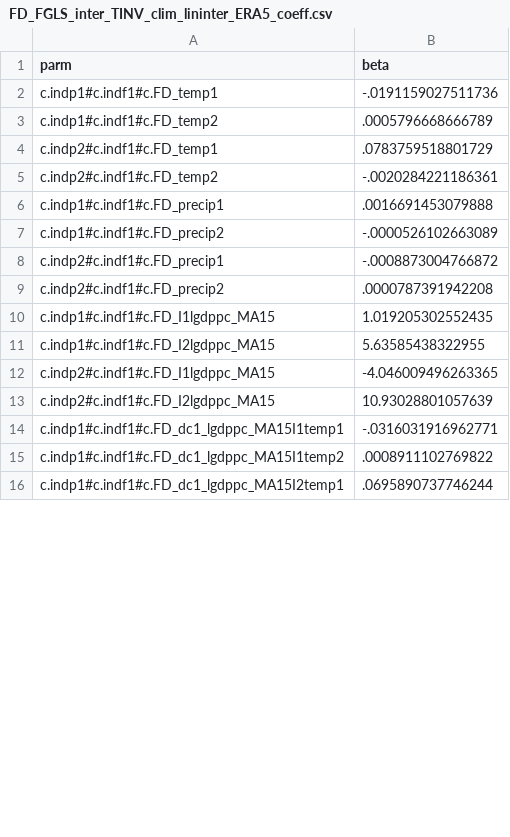
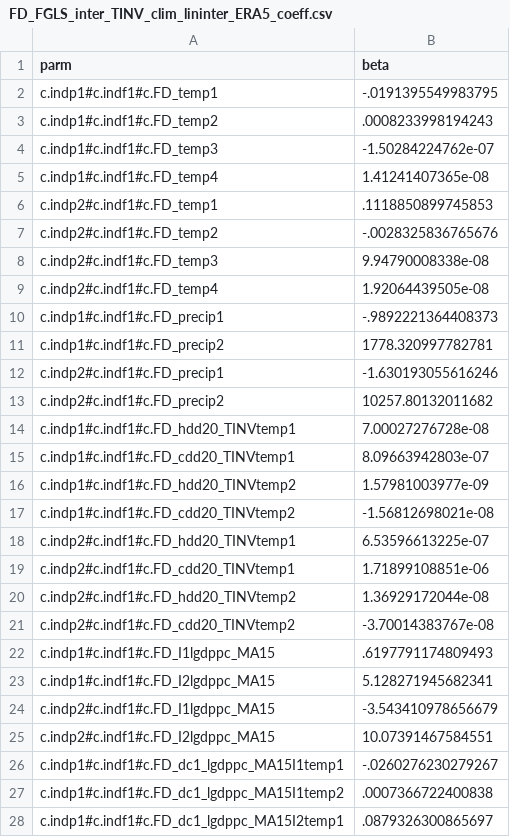
Before and after one commit to econwiz/summeraliaclimate, a CSV file: code/energy_uncertainty/data/regression/sters/FD_FGLS_inter_TINV_clim_lininter_ERA5_coeff.csv, drawn as a sheet; only a part is shown; the diff covers the shown part only.

```diff
--- a/code/energy_uncertainty/data/regression/sters/FD_FGLS_inter_TINV_clim_lininter_ERA5_coeff.csv
+++ b/code/energy_uncertainty/data/regression/sters/FD_FGLS_inter_TINV_clim_lininter_ERA5_coeff.csv
@@ -1,16 +1,28 @@
 parm,beta
-c.indp1#c.indf1#c.FD_temp1,-.0191159027511736
-c.indp1#c.indf1#c.FD_temp2,.0005796668666789
-c.indp2#c.indf1#c.FD_temp1,.0783759518801729
-c.indp2#c.indf1#c.FD_temp2,-.0020284221186361
-c.indp1#c.indf1#c.FD_precip1,.0016691453079888
-c.indp1#c.indf1#c.FD_precip2,-.0000526102663089
-c.indp2#c.indf1#c.FD_precip1,-.0008873004766872
-c.indp2#c.indf1#c.FD_precip2,.0000787391942208
-c.indp1#c.indf1#c.FD_I1lgdppc_MA15,1.019205302552435
-c.indp1#c.indf1#c.FD_I2lgdppc_MA15,5.63585438322955
-c.indp2#c.indf1#c.FD_I1lgdppc_MA15,-4.046009496263365
-c.indp2#c.indf1#c.FD_I2lgdppc_MA15,10.93028801057639
-c.indp1#c.indf1#c.FD_dc1_lgdppc_MA15I1temp1,-.0316031916962771
-c.indp1#c.indf1#c.FD_dc1_lgdppc_MA15I1temp2,.0008911102769822
-c.indp1#c.indf1#c.FD_dc1_lgdppc_MA15I2temp1,.0695890737746244
+c.indp1#c.indf1#c.FD_temp1,-.0191395549983795
+c.indp1#c.indf1#c.FD_temp2,.0008233998194243
+c.indp1#c.indf1#c.FD_temp3,-1.50284224762e-07
+c.indp1#c.indf1#c.FD_temp4,1.41241407365e-08
+c.indp2#c.indf1#c.FD_temp1,.1118850899745853
+c.indp2#c.indf1#c.FD_temp2,-.0028325836765676
+c.indp2#c.indf1#c.FD_temp3,9.94790008338e-08
+c.indp2#c.indf1#c.FD_temp4,1.92064439505e-08
+c.indp1#c.indf1#c.FD_precip1,-.9892221364408373
+c.indp1#c.indf1#c.FD_precip2,1778.320997782781
+c.indp2#c.indf1#c.FD_precip1,-1.630193055616246
+c.indp2#c.indf1#c.FD_precip2,10257.80132011682
+c.indp1#c.indf1#c.FD_hdd20_TINVtemp1,7.00027276728e-08
+c.indp1#c.indf1#c.FD_cdd20_TINVtemp1,8.09663942803e-07
+c.indp1#c.indf1#c.FD_hdd20_TINVtemp2,1.57981003977e-09
+c.indp1#c.indf1#c.FD_cdd20_TINVtemp2,-1.56812698021e-08
+c.indp2#c.indf1#c.FD_hdd20_TINVtemp1,6.53596613225e-07
+c.indp2#c.indf1#c.FD_cdd20_TINVtemp1,1.71899108851e-06
+c.indp2#c.indf1#c.FD_hdd20_TINVtemp2,1.36929172044e-08
+c.indp2#c.indf1#c.FD_cdd20_TINVtemp2,-3.70014383767e-08
+c.indp1#c.indf1#c.FD_I1lgdppc_MA15,.6197791174809493
+c.indp1#c.indf1#c.FD_I2lgdppc_MA15,5.128271945682341
+c.indp2#c.indf1#c.FD_I1lgdppc_MA15,-3.543410978656679
+c.indp2#c.indf1#c.FD_I2lgdppc_MA15,10.07391467584551
+c.indp1#c.indf1#c.FD_dc1_lgdppc_MA15I1temp1,-.0260276230279267
+c.indp1#c.indf1#c.FD_dc1_lgdppc_MA15I1temp2,.0007366722400838
+c.indp1#c.indf1#c.FD_dc1_lgdppc_MA15I2temp1,.0879326300865697
```
Also changed, not shown: 20 edited cells elsewhere in this file, code/energy_uncertainty/data/regression/sters/FD_FGLS_global_ERA5_vcov_long.csv, code/energy_uncertainty/data/regression/sters/FD_FGLS_global_JRA_3Q_vcov_long.csv, 29 other files.
